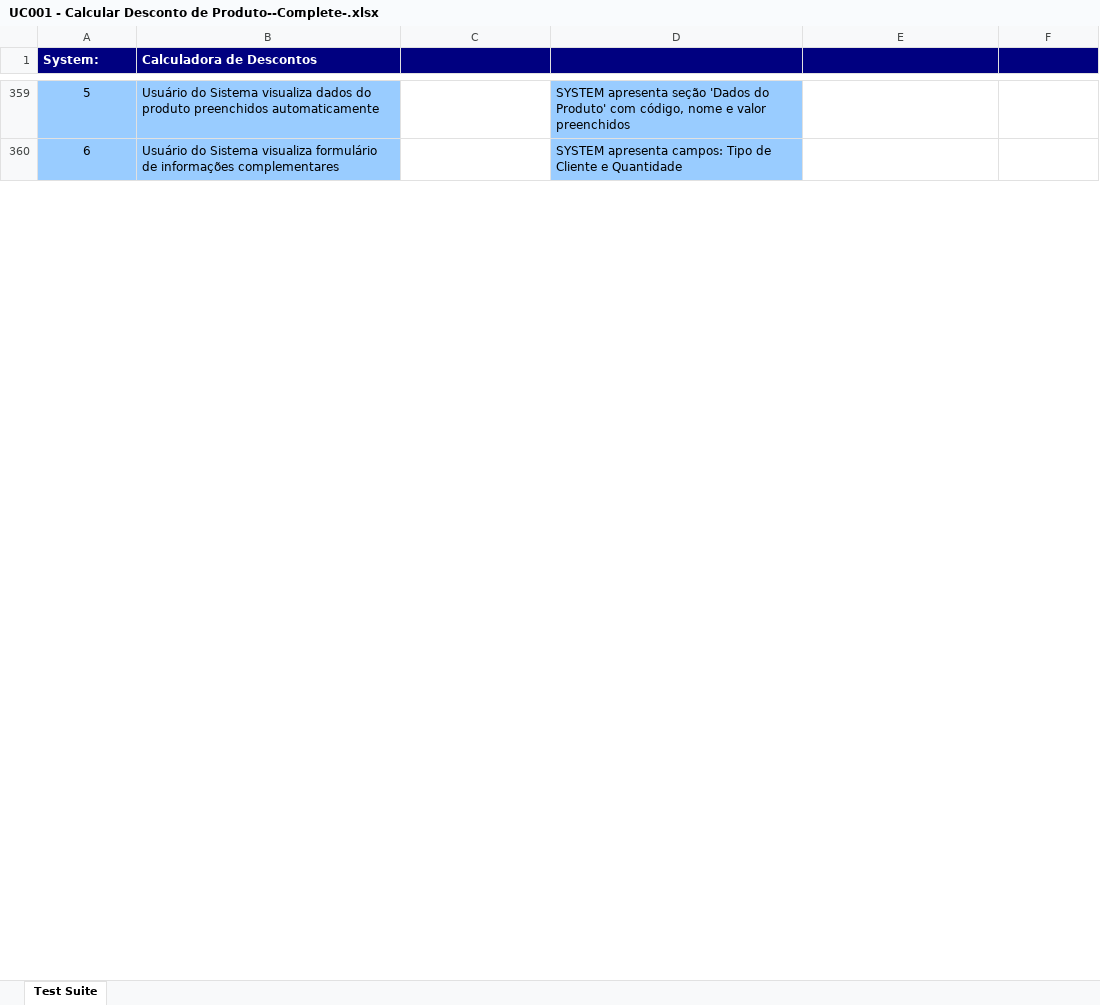
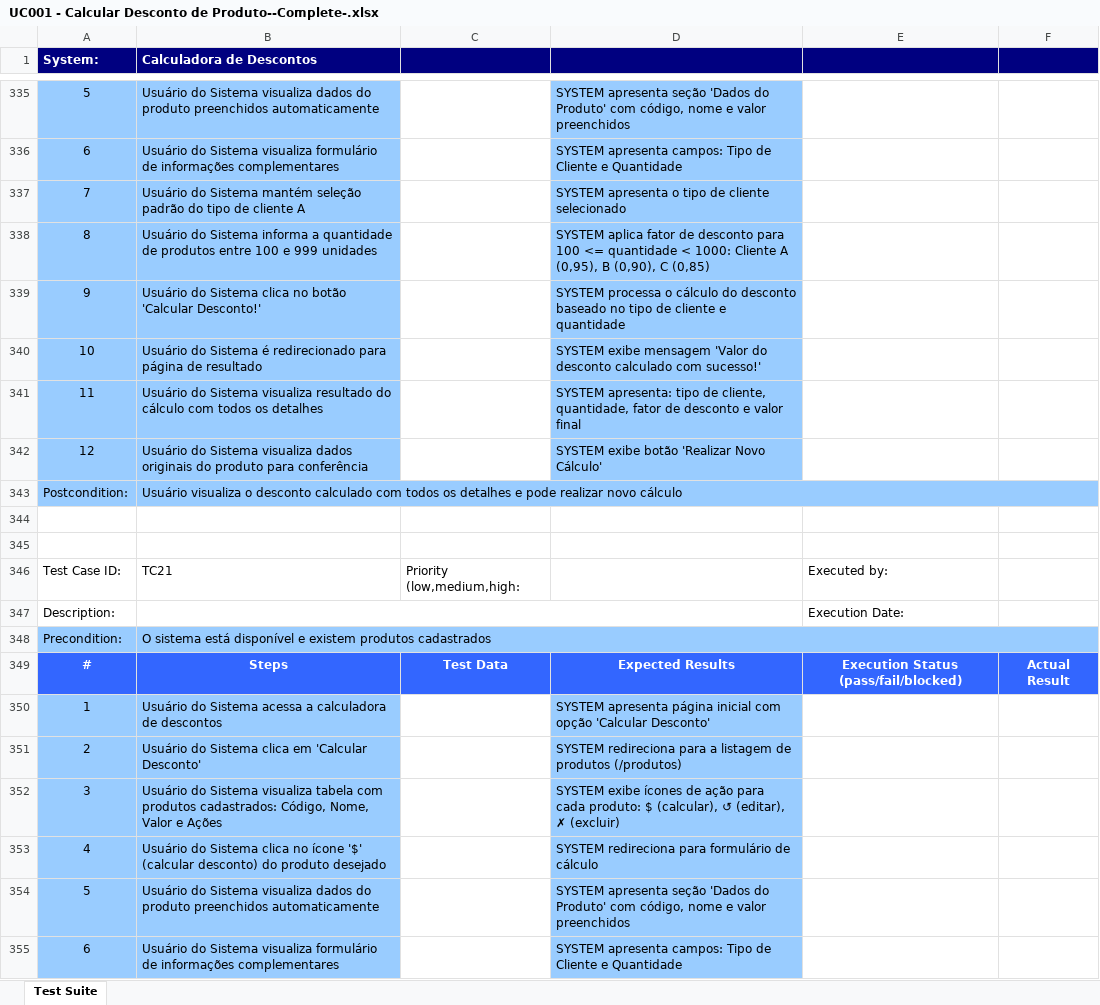
Before and after one commit to diegoquirino/calculadora-ucs, an Excel workbook: output/xlsx/UC001 - Calcular Desconto de Produto--Complete-.xlsx, sheet Test Suite, drawn as a sheet; only a part is shown, gaps mark what is left out; values as stored, in another font and other column widths than the file's, no borders; the diff covers the shown part only; the diff names each change by its address in the sheet, - before the commit and + after, or states it on an @@ line.

Commit message:
Atualizacao do UC001; Criacao do CRUD de produto

```diff
--- a/output/xlsx/UC001 - Calcular Desconto de Produto--Complete-.xlsx (sheet Test Suite)
+++ b/output/xlsx/UC001 - Calcular Desconto de Produto--Complete-.xlsx (sheet Test Suite)
+row 337: 7 | Usuário do Sistema mantém seleção padrão do tipo de cliente A |  | SYSTEM apresenta o tipo de cliente selecionado
+row 338: 8 | Usuário do Sistema informa a quantidade de produtos entre 100 e 999 unidades |  | SYSTEM aplica fator de desconto para 100 <= quantidade < 1000: Cliente A (0,95), B (0,90), C (0,85)
@@ row 124 moved to row 339: 9 @@
@@ row 125 moved to row 340: 10 @@
@@ row 126 moved to row 341: 11 @@
@@ row 127 moved to row 342: 12 @@
@@ row 128 moved to row 343: Postcondition: @@
+row 344: (empty)
+row 345: (empty)
+row 346: Test Case ID: | TC21 | Priority (low,medium,high: |  | Executed by:
+row 347: Description: |  |  |  | Execution Date:
+row 348: Precondition: | O sistema está disponível e existem produtos cadastrados
+row 349: # | Steps | Test Data | Expected Results | Execution Status (pass/fail/blocked) | Actual Result
+row 350: 1 | Usuário do Sistema acessa a calculadora de descontos |  | SYSTEM apresenta página inicial com opção 'Calcular Desconto'
+row 351: 2 | Usuário do Sistema clica em 'Calcular Desconto' |  | SYSTEM redireciona para a listagem de produtos (/produtos)
+row 352: 3 | Usuário do Sistema visualiza tabela com produtos cadastrados: Código, Nome, Valor e Ações |  | SYSTEM exibe ícones de ação para cada produto: $ (calcular), ↺ (editar), ✗ (excluir)
+row 353: 4 | Usuário do Sistema clica no ícone '$' (calcular desconto) do produto desejado |  | SYSTEM redireciona para formulário de cálculo
+row 354: 5 | Usuário do Sistema visualiza dados do produto preenchidos automaticamente |  | SYSTEM apresenta seção 'Dados do Produto' com código, nome e valor preenchidos
+row 355: 6 | Usuário do Sistema visualiza formulário de informações complementares |  | SYSTEM apresenta campos: Tipo de Cliente e Quantidade
```
Also changed, not shown: 166 added rows, 43 moved rows and 51 edited cells elsewhere in this sheet, output/xlsx/UC001 - Calcular Desconto de Produto--ART-.xlsx, output/xlsx/UC001 - Calcular Desconto de Produto--GT-.xlsx, 47 other files.
